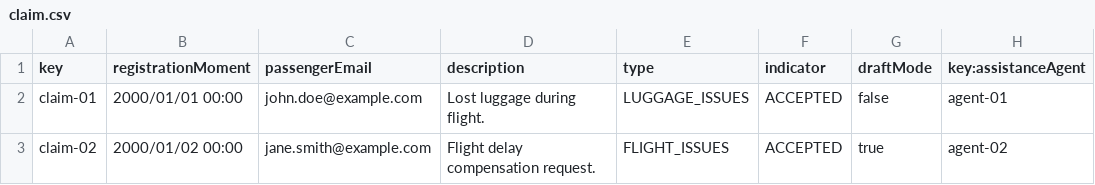
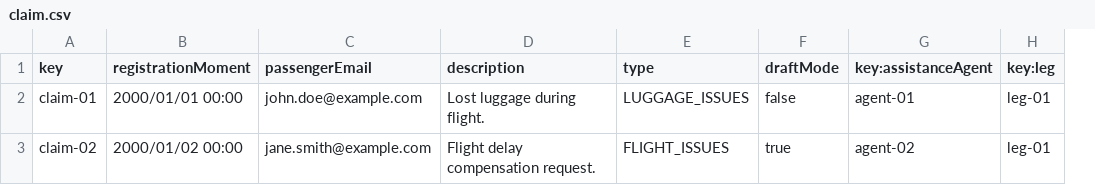
Before and after one commit to pabmejbui/Acme-ANS, a CSV file: src/main/resources/WEB-INF/data/sample/claim.csv, drawn as a sheet; removed rows and columns are numbered as before the commit, all else as after; the diff names each change by its address in the sheet, - before the commit and + after, or states it on an @@ line.

Commit message:
feat(student4): Task 107 - Operations by Assistance Agents on Claim(show, list, create?)

```diff
--- a/src/main/resources/WEB-INF/data/sample/claim.csv
+++ b/src/main/resources/WEB-INF/data/sample/claim.csv
-column F (indicator), rows 2-3: ACCEPTED | ACCEPTED
+column H (key:leg), rows 2-3: leg-01 | leg-01
```
Also changed, not shown: src/main/resources/WEB-INF/data/sample/trackingLog.csv, 21 other files.
